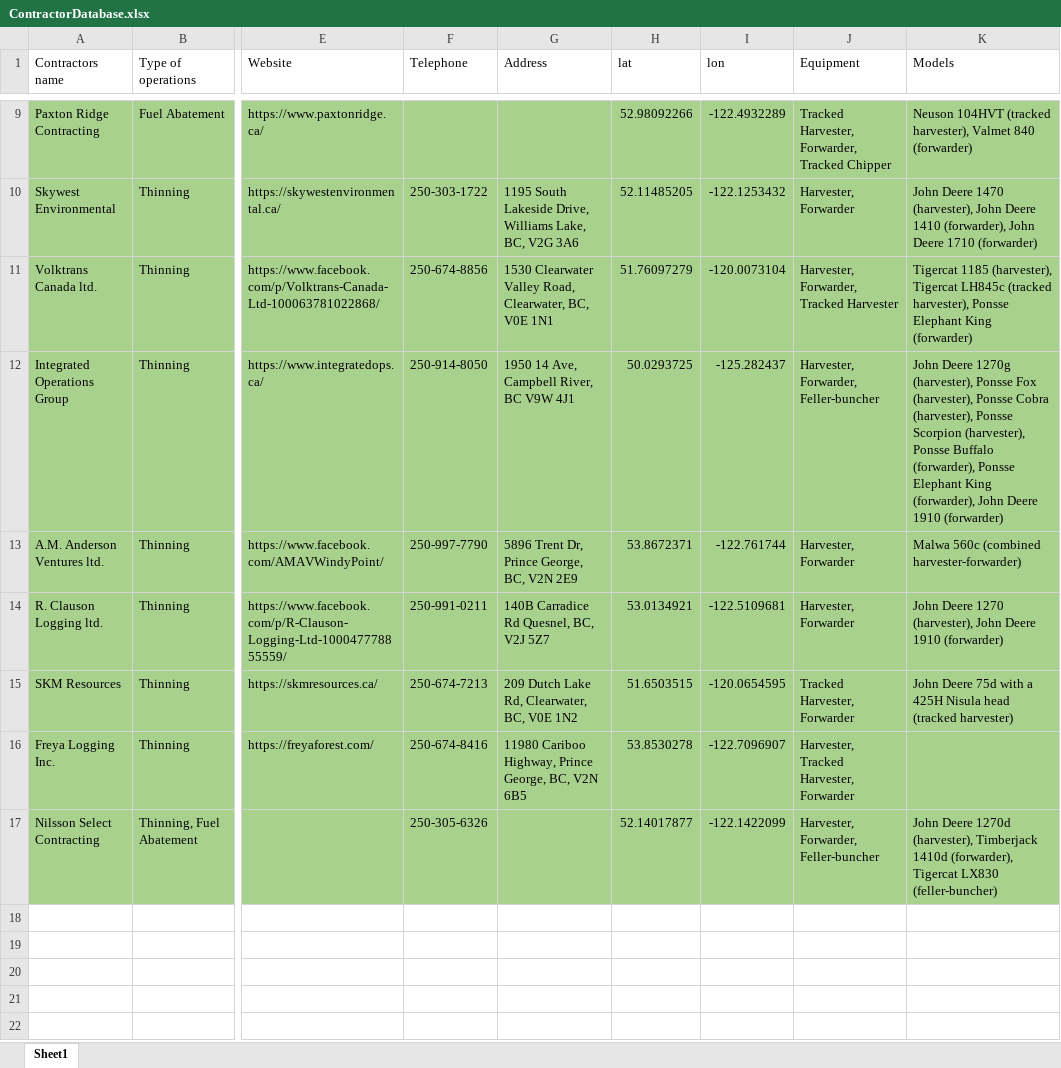
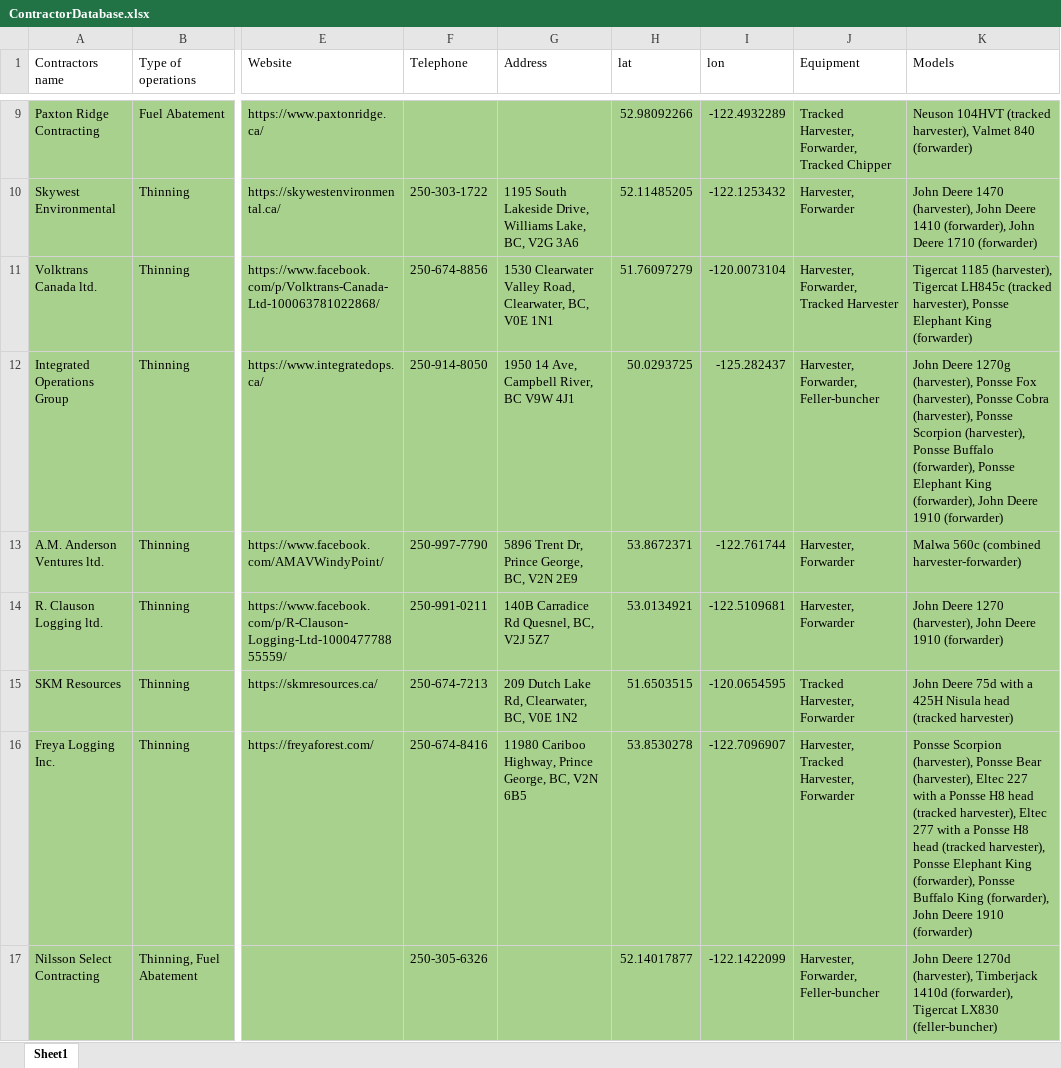
Before and after one commit to AydenTheKinch/forestry_company_database, an Excel workbook: server/src/data/ContractorDatabase.xlsx, sheet Sheet1, drawn as a sheet; only a part is shown, gaps mark what is left out; values as stored, in another font and other column widths than the file's, no borders; the diff names each change by its address in the sheet, - before the commit and + after, or states it on an @@ line.

Commit message:
updated Contractor Databse, cleaned up data folder

```diff
--- a/server/src/data/ContractorDatabase.xlsx (sheet Sheet1)
+++ b/server/src/data/ContractorDatabase.xlsx (sheet Sheet1)
-K16 (Models): (empty)
+K16 (Models): Ponsse Scorpion (harvester), Ponsse Bear (harvester), Eltec 227 with a Ponsse H8 head (tracked harvester), Eltec 277 with a Ponsse H8 head (tracked harvester), Ponsse Elephant King (forwarder), Ponsse Buffalo King (forwarder), John Deere 1910 (forwarder)
```
Also changed, not shown: 6 other files.
